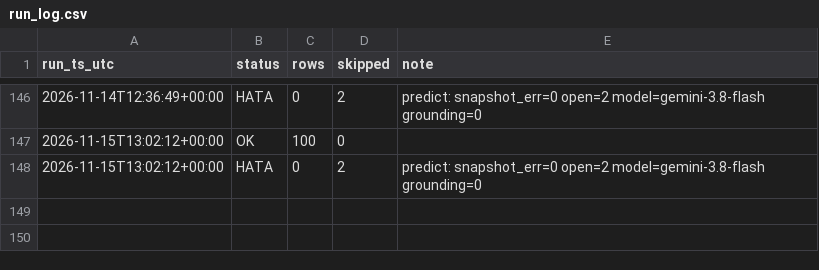
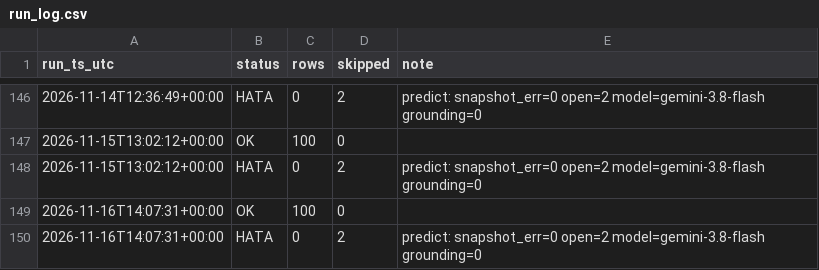
Before and after one commit to ptsertaccalbas-web/pm-deney, a CSV file: data/run_log.csv, drawn as a sheet; only a part is shown, gaps mark what is left out; the diff names each change by its address in the sheet, - before the commit and + after, or states it on an @@ line.

```diff
--- a/data/run_log.csv
+++ b/data/run_log.csv
+row 149: 2026-11-16T14:07:31+00:00 | OK | 100 | 0
+row 150: 2026-11-16T14:07:31+00:00 | HATA | 0 | 2 | predict: snapshot_err=0 open=2 model=gemini-3.8-flash grounding=0
```
Also changed, not shown: data/predictions.csv, 6 other files.
